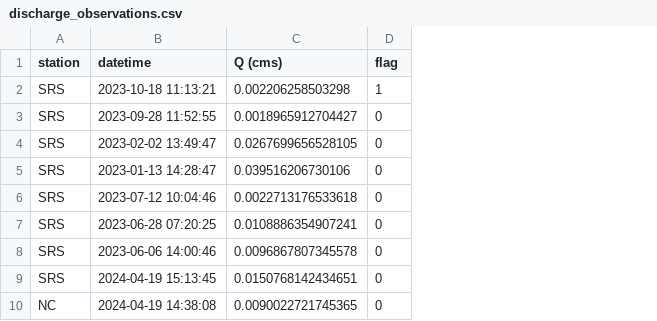
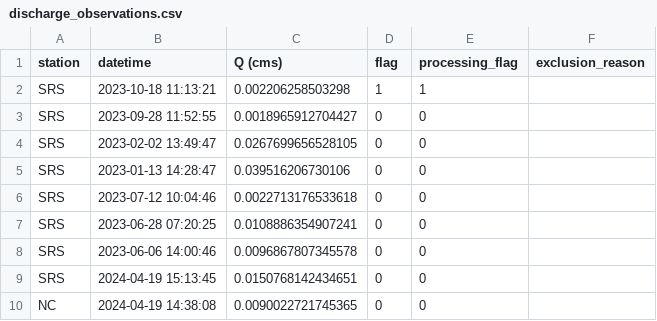
Before and after one commit to daviddralle/daviddralle.github.io, a CSV file: field-sites/soap-newt/dashboard/data/discharge_observations.csv, drawn as a sheet; only a part is shown; the diff names each change by its address in the sheet, - before the commit and + after, or states it on an @@ line.

Commit message:
Add provisional Soap and Newt gage ratings and runoff with pressure QA

```diff
--- a/field-sites/soap-newt/dashboard/data/discharge_observations.csv
+++ b/field-sites/soap-newt/dashboard/data/discharge_observations.csv
+column E (processing_flag), rows 2-10: 1 | 0 | 0 | 0 | 0 | 0 | 0 | 0 | 0
+column F (exclusion_reason), empty
```
Also changed, not shown: 18 other files.
